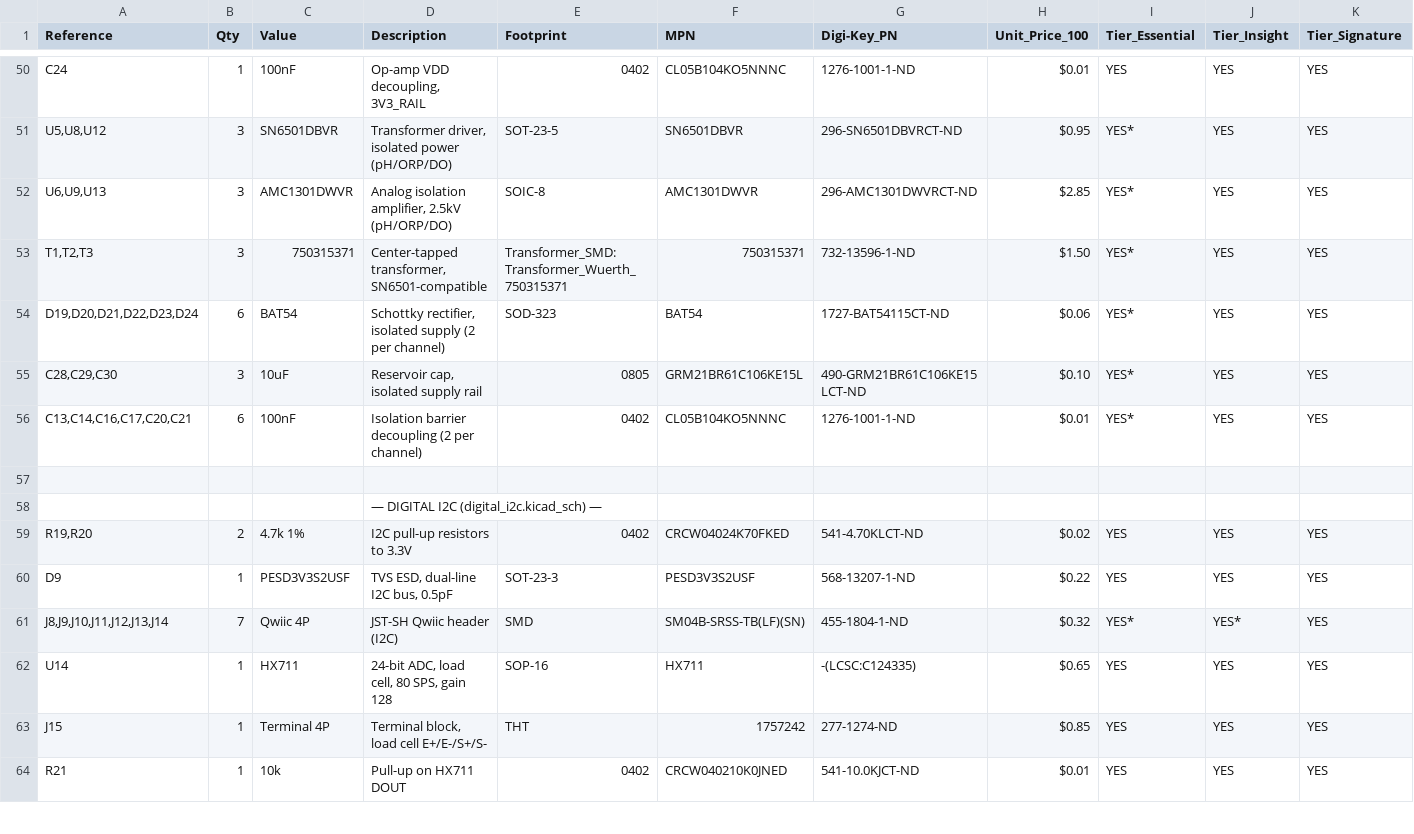
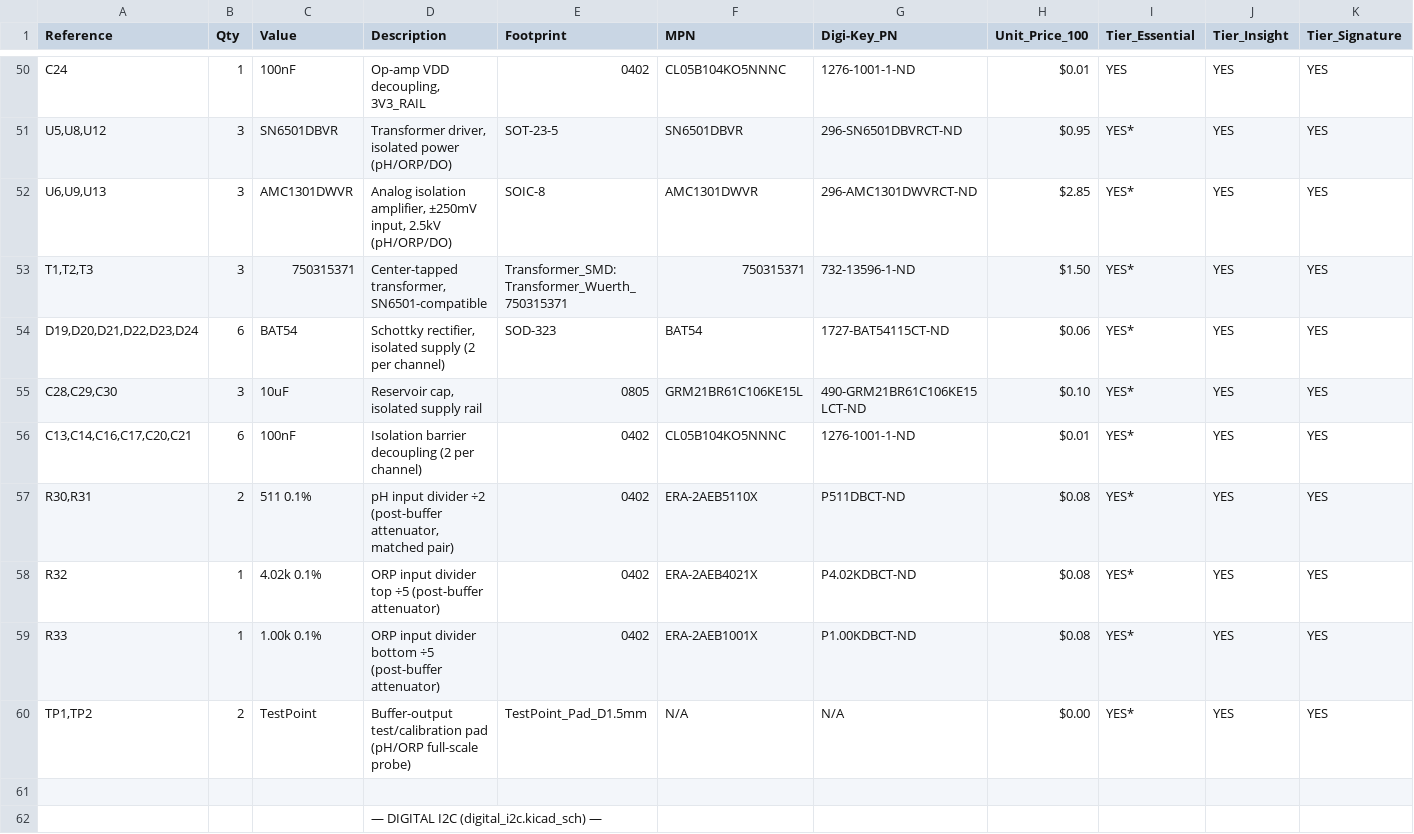
Before and after one commit to Nhilson73/nebula_qshield_pcb, a CSV file: kicad/production/bom/nebula_qshield_bom.csv, drawn as a sheet; only a part is shown, gaps mark what is left out; the shorter side is filled out with more unchanged rows.

```diff
--- a/kicad/production/bom/nebula_qshield_bom.csv
+++ b/kicad/production/bom/nebula_qshield_bom.csv
@@ -51,3 +51,3 @@ C24,1,"100nF","Op-amp VDD decoupling, 3V3_RAIL",0402,CL05B104KO5NNNC,1276-1001-1
 "U5,U8,U12",3,SN6501DBVR,"Transformer driver, isolated power (pH/ORP/DO)",SOT-23-5,SN6501DBVR,296-SN6501DBVRCT-ND,$0.95,YES*,YES,YES
-"U6,U9,U13",3,AMC1301DWVR,"Analog isolation amplifier, 2.5kV (pH/ORP/DO)",SOIC-8,AMC1301DWVR,296-AMC1301DWVRCT-ND,$2.85,YES*,YES,YES
+"U6,U9,U13",3,AMC1301DWVR,"Analog isolation amplifier, ±250mV input, 2.5kV (pH/ORP/DO)",SOIC-8,AMC1301DWVR,296-AMC1301DWVRCT-ND,$2.85,YES*,YES,YES
 "T1,T2,T3",3,750315371,"Center-tapped transformer, SN6501-compatible",Transformer_SMD:Transformer_Wuerth_750315371,750315371,732-13596-1-ND,$1.50,YES*,YES,YES
@@ -56,2 +56,6 @@ C24,1,"100nF","Op-amp VDD decoupling, 3V3_RAIL",0402,CL05B104KO5NNNC,1276-1001-1
 "C13,C14,C16,C17,C20,C21",6,"100nF","Isolation barrier decoupling (2 per channel)",0402,CL05B104KO5NNNC,1276-1001-1-ND,$0.01,YES*,YES,YES
+"R30,R31",2,"511 0.1%","pH input divider ÷2 (post-buffer attenuator, matched pair)",0402,ERA-2AEB5110X,P511DBCT-ND,$0.08,YES*,YES,YES
+R32,1,"4.02k 0.1%","ORP input divider top ÷5 (post-buffer attenuator)",0402,ERA-2AEB4021X,P4.02KDBCT-ND,$0.08,YES*,YES,YES
+R33,1,"1.00k 0.1%","ORP input divider bottom ÷5 (post-buffer attenuator)",0402,ERA-2AEB1001X,P1.00KDBCT-ND,$0.08,YES*,YES,YES
+"TP1,TP2",2,TestPoint,"Buffer-output test/calibration pad (pH/ORP full-scale probe)",TestPoint_Pad_D1.5mm,N/A,N/A,$0.00,YES*,YES,YES
 ,,,,,,,,,,
```
Also changed, not shown: 3 other files.
